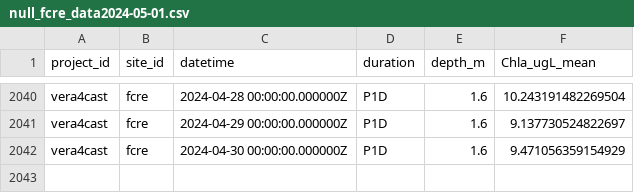
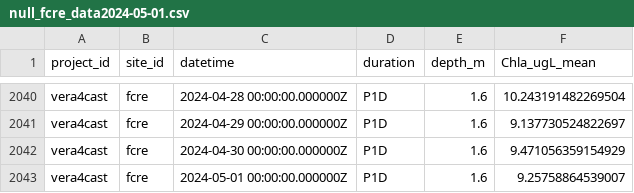
Before and after one commit to Sandiroc/ForecastingHABs_VERA_Challenge, a CSV file: data/null_fcre_data2024-05-01.csv, drawn as a sheet; only a part is shown, gaps mark what is left out.

```diff
--- a/data/null_fcre_data2024-05-01.csv
+++ b/data/null_fcre_data2024-05-01.csv
@@ -2042 +2042,2 @@ vera4cast,fcre,2024-04-29 00:00:00.000000Z,P1D,1.6,9.137730524822697
 vera4cast,fcre,2024-04-30 00:00:00.000000Z,P1D,1.6,9.471056359154929
+vera4cast,fcre,2024-05-01 00:00:00.000000Z,P1D,1.6,9.25758864539007
```
Also changed, not shown: data/null_formatted_2024-05-01.csv, 11 other files.
